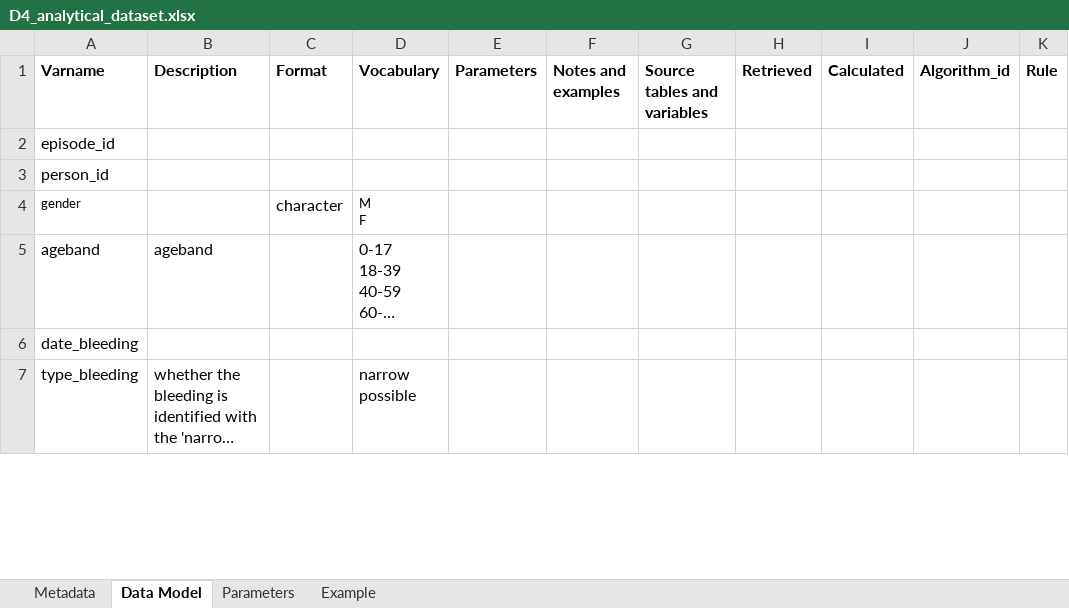
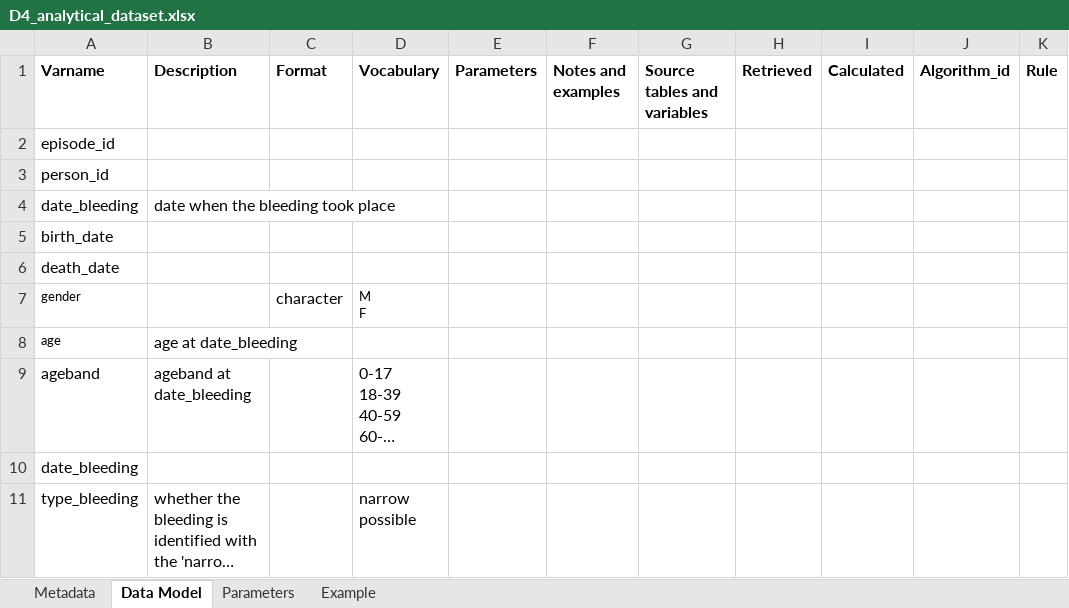
Before and after one commit to ARS-toscana/emorragie_gravi, an Excel workbook: i_codebooks/D4_analytical_dataset.xlsx, sheet Data Model, drawn as a sheet; only a part is shown; long unchanged cells end in …; values as stored, in another font and other column widths than the file's, no borders; addresses are those after the commit; the diff covers the shown part only; the diff names each change by its address in the sheet, - before the commit and + after, or states it on an @@ line.

Commit message:
updated simulated analytical dataset

```diff
--- a/i_codebooks/D4_analytical_dataset.xlsx (sheet Data Model)
+++ b/i_codebooks/D4_analytical_dataset.xlsx (sheet Data Model)
+row 4: date_bleeding | date when the bleeding took place
+row 5: birth_date
+row 6: death_date
+row 8: age | age at date_bleeding
-B9 (Description): ageband
+B9 (Description): ageband at date_bleeding
```
Also changed, not shown: 3 added rows, 3 moved rows and 1 edited cell elsewhere in this sheet, i_codebooks/00_index_emorragie_gravi.xlsx, 23 other files.
